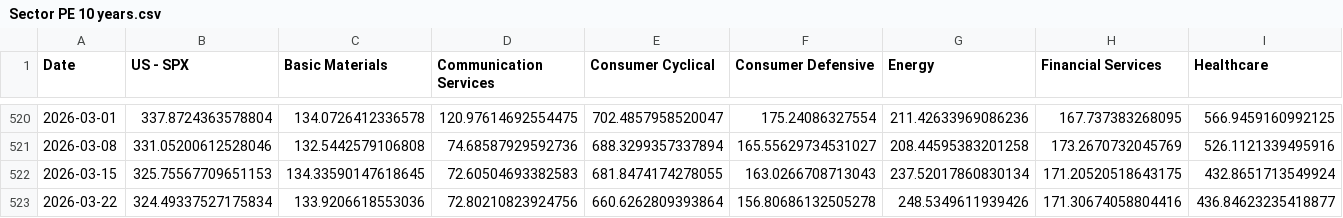
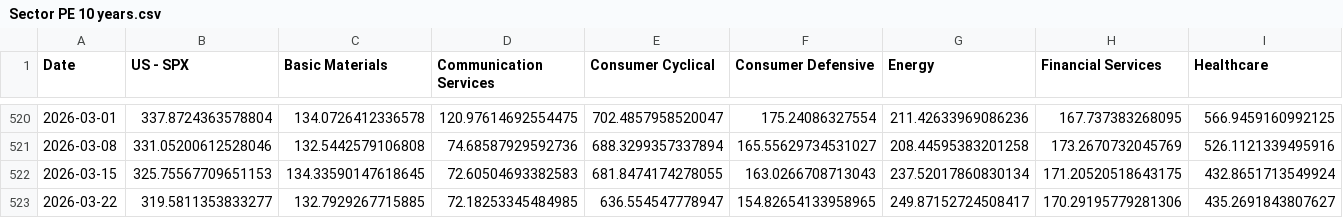
Before and after one commit to WilsonLok1226/datawrapper-csv, a CSV file: Sector PE 10 years.csv, drawn as a sheet; only a part is shown, gaps mark what is left out; the diff covers the shown part only; the diff names each change by its address in the sheet, - before the commit and + after, or states it on an @@ line.

Commit message:
Auto-update CSV with latest sales data

```diff
--- a/Sector PE 10 years.csv
+++ b/Sector PE 10 years.csv
-B523 (US - SPX): 324.49337527175834
+B523 (US - SPX): 319.5811353833277
-C523 (Basic Materials): 133.9206618553036
+C523 (Basic Materials): 132.7929267715885
-D523 (Communication Services): 72.80210823924756
+D523 (Communication Services): 72.18253345484985
-E523 (Consumer Cyclical): 660.6262809393864
+E523 (Consumer Cyclical): 636.554547778947
-F523 (Consumer Defensive): 156.80686132505278
+F523 (Consumer Defensive): 154.82654133958965
-G523 (Energy): 248.5349611939426
+G523 (Energy): 249.87152724508417
-H523 (Financial Services): 171.30674058804416
+H523 (Financial Services): 170.29195779281306
-I523 (Healthcare): 436.84623235418877
+I523 (Healthcare): 435.2691843807627
```
Also changed, not shown: 4 edited cells elsewhere in this file.
